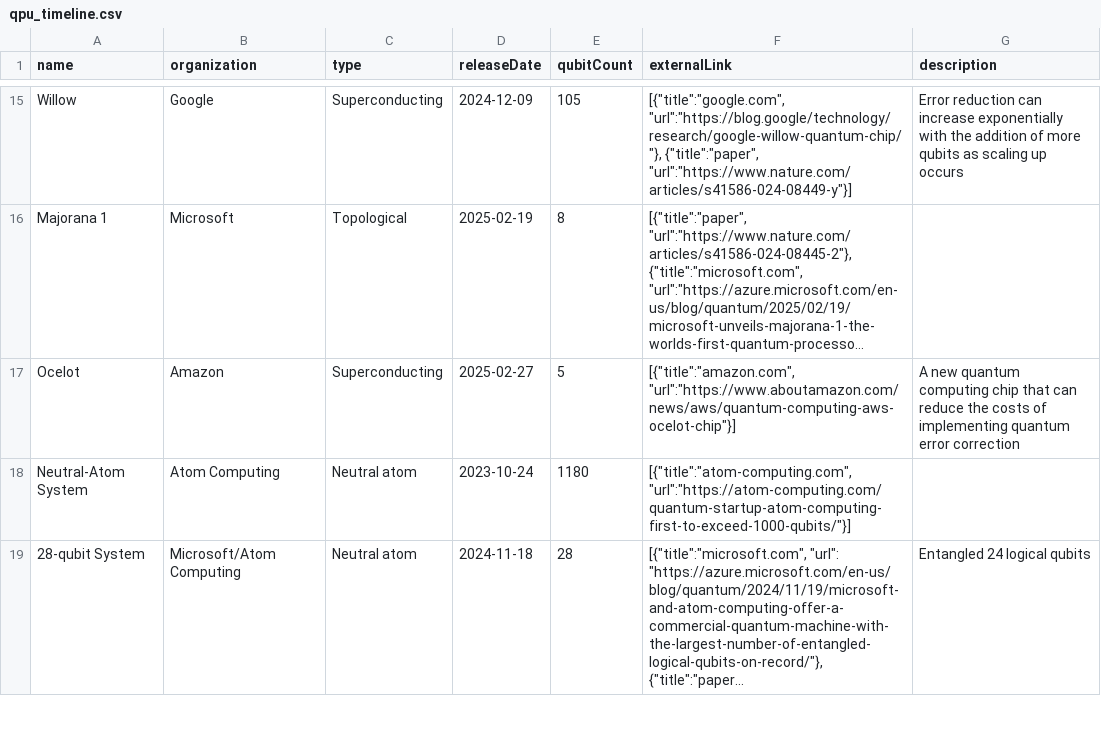
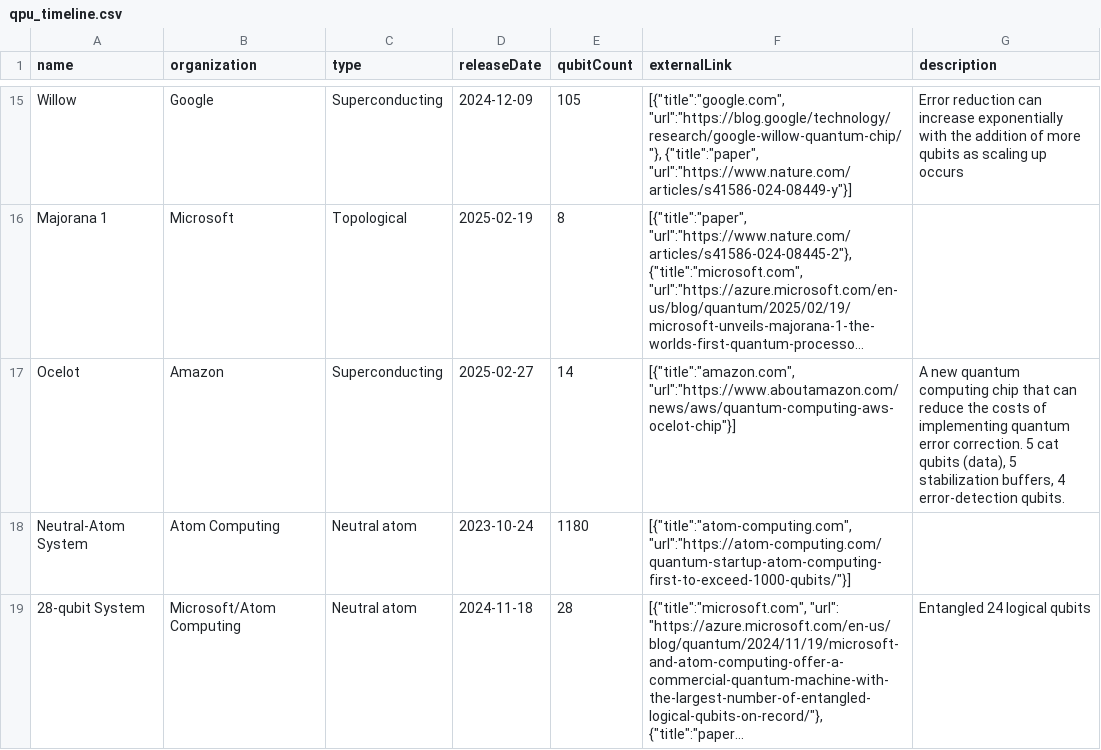
Before and after one commit to aben20807/quantum-computer-timeline, a CSV file: public/data/qpu_timeline.csv, drawn as a sheet; only a part is shown, gaps mark what is left out; long unchanged cells end in …; the diff names each change by its address in the sheet, - before the commit and + after, or states it on an @@ line.

Commit message:
feat: Reorganize entries in qpu_timeline.csv for improved clarity and consistency

```diff
--- a/public/data/qpu_timeline.csv
+++ b/public/data/qpu_timeline.csv
-E17 (qubitCount): 5
+E17 (qubitCount): 14
-G17 (description): …quantum error correction
+G17 (description): …quantum error correction. 5 cat qubits (data), 5 stabilization buffers, 4 error-detection qubits.
```
